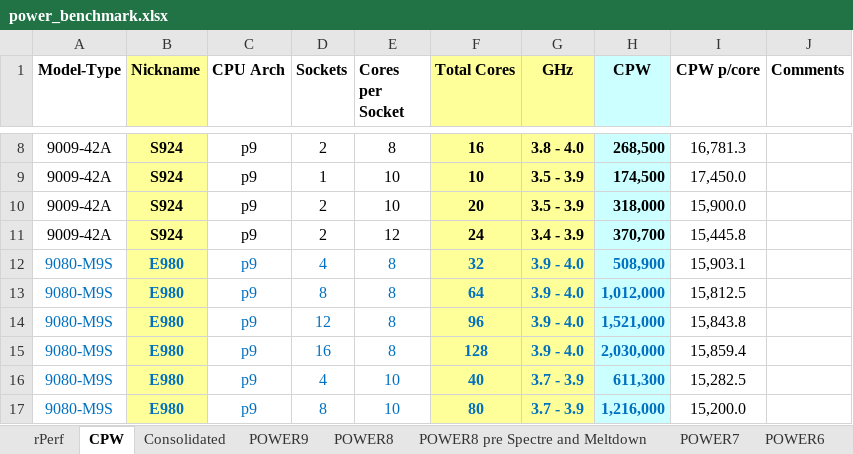
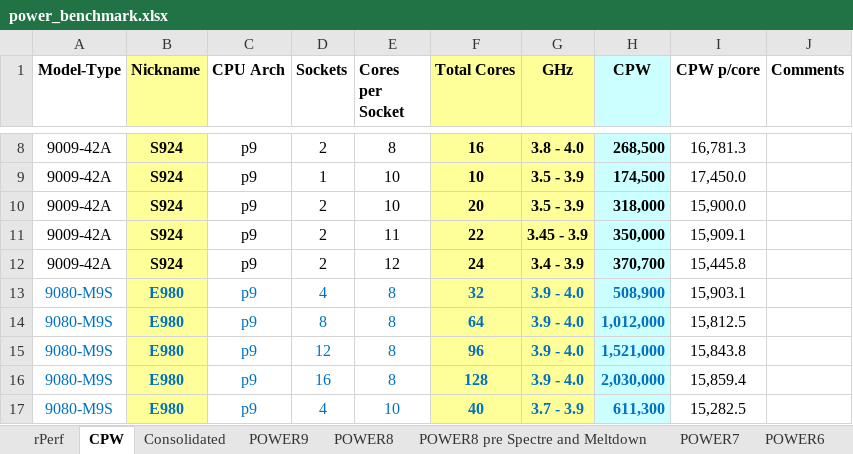
Before and after one commit to ftaugusto/superbench, an Excel workbook: power_benchmark.xlsx, sheet CPW, drawn as a sheet; only a part is shown, gaps mark what is left out; the shorter side is filled out with more unchanged rows; values as stored, in another font and other column widths than the file's, no borders; the diff names each change by its address in the sheet, - before the commit and + after, or states it on an @@ line.

```diff
--- a/power_benchmark.xlsx (sheet CPW)
+++ b/power_benchmark.xlsx (sheet CPW)
+row 11: 9009-42A | S924 | p9 | 2 | 11 | 22 | 3.45 - 3.9 | 350,000 | 15,909.1
```
Also changed, not shown: sheet rPerf, 7 other files.
